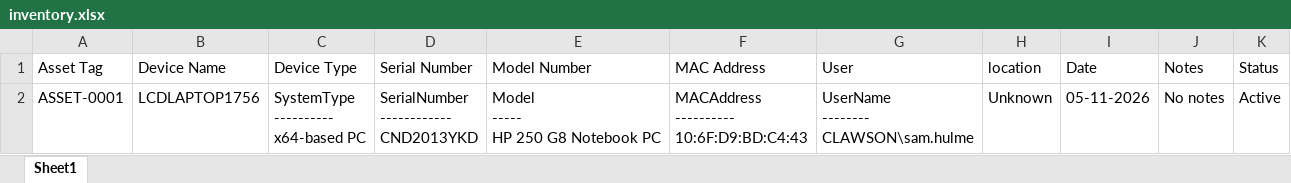
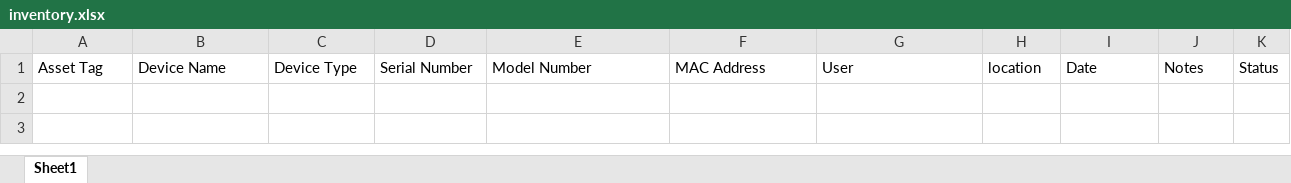
Before and after one commit to samhulme27/it-equipment-inventory-management-system, an Excel workbook: inventory.xlsx, sheet Sheet1, drawn as a sheet; values as stored, in another font and other column widths than the file's, no borders; ↵ is a line break in a cell; the diff names each change by its address in the sheet, - before the commit and + after, or states it on an @@ line.

```diff
--- a/inventory.xlsx (sheet Sheet1)
+++ b/inventory.xlsx (sheet Sheet1)
-row 2: ASSET-0001 | LCDLAPTOP1756 | SystemType ↵ ---------- ↵ x64-based PC | SerialNumber ↵ ------------ ↵ CND2013YKD | Model ↵ ----- ↵ HP 250 G8 Notebook PC | MACAddress ↵ ---------- ↵ 10:6F:D9:BD:C4:43 | UserName ↵ -------- ↵ CLAWSON\sam.hulme | Unknown | 05-11-2026 | No notes | Active
```
Also changed, not shown: 2 other files.
